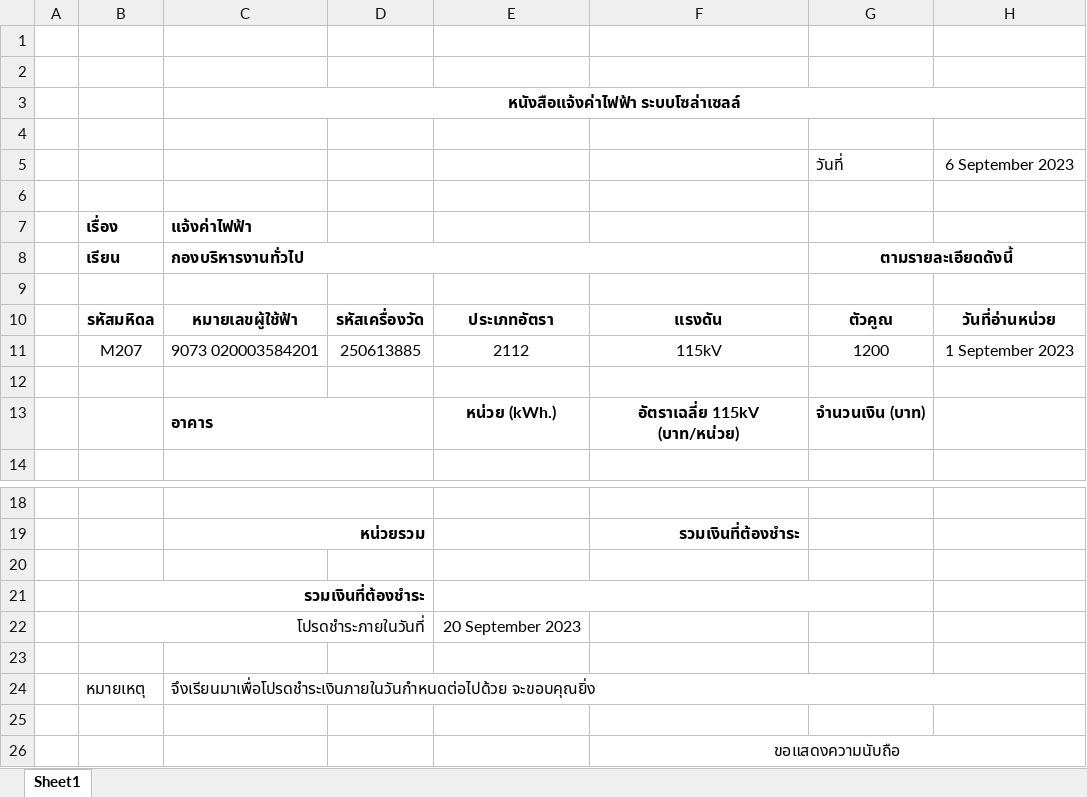
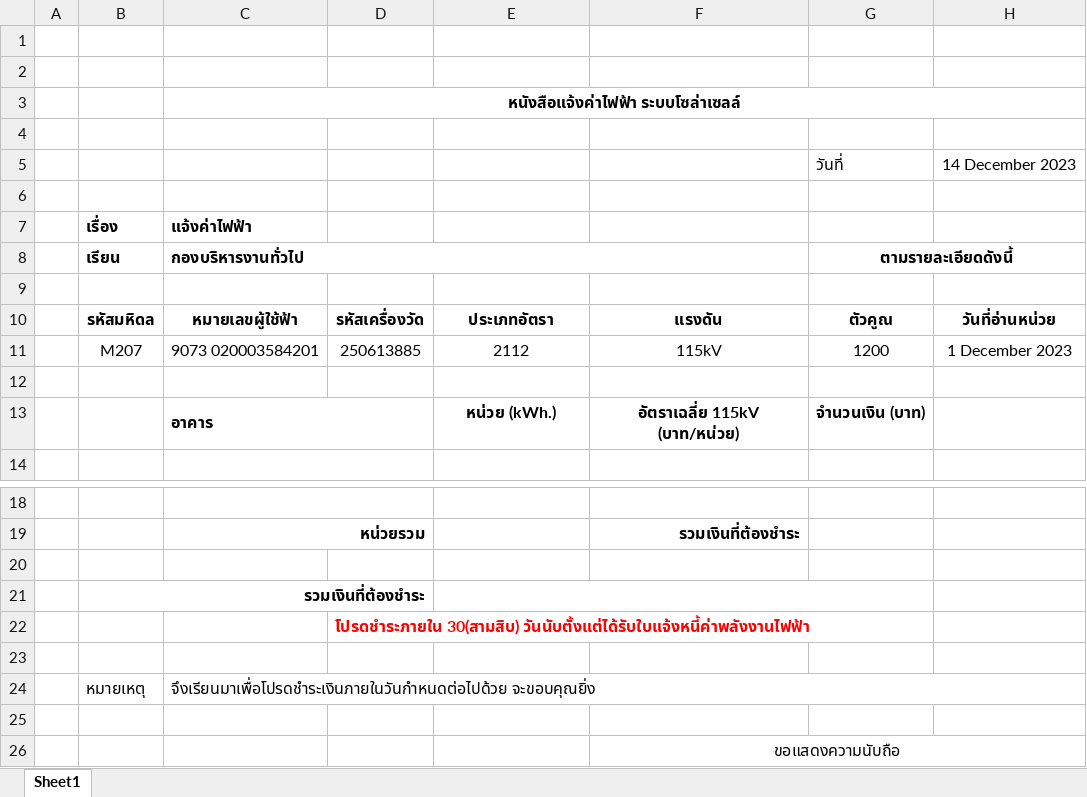
Before and after one commit to chinrx7/ReportApi, an Excel workbook: ReportApi/bin/Debug/net4.8.1/BillMaster1.xlsx, sheet Sheet1, drawn as a sheet; only a part is shown, gaps mark what is left out; values as stored, in another font and other column widths than the file's, no borders; charts and pictures not drawn; removed rows and columns are numbered as before the commit, all else as after; the diff names each change by its address in the sheet, - before the commit and + after, or states it on an @@ line.

```diff
--- a/ReportApi/bin/Debug/net4.8.1/BillMaster1.xlsx (sheet Sheet1)
+++ b/ReportApi/bin/Debug/net4.8.1/BillMaster1.xlsx (sheet Sheet1)
-H5: 6 September 2023
+H5: 14 December 2023
-H11: 1 September 2023
+H11: 1 December 2023
-row 22:  | โปรดชำระภายในวันที่ |  |  | 20 September 2023
+row 22:  |  |  | โปรดชำระภายใน 30(สามสิบ) วันนับตั้งแต่ได้รับใบแจ้งหนี้ค่าพลังงานไฟฟ้า
```
Also changed, not shown: ReportApi/bin/Debug/net4.8.1/BSUMBILLMASTER.xlsx, 11 other files.
